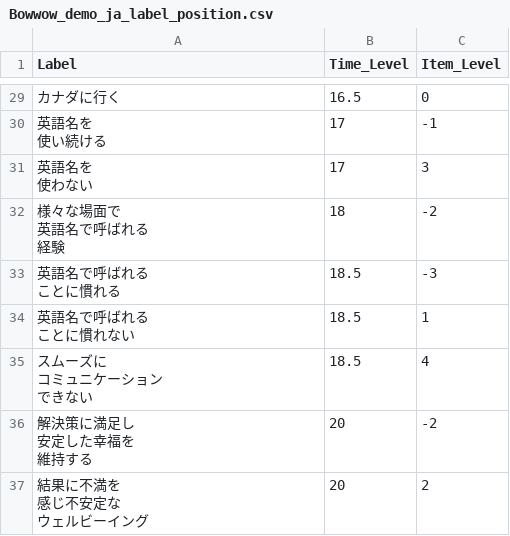
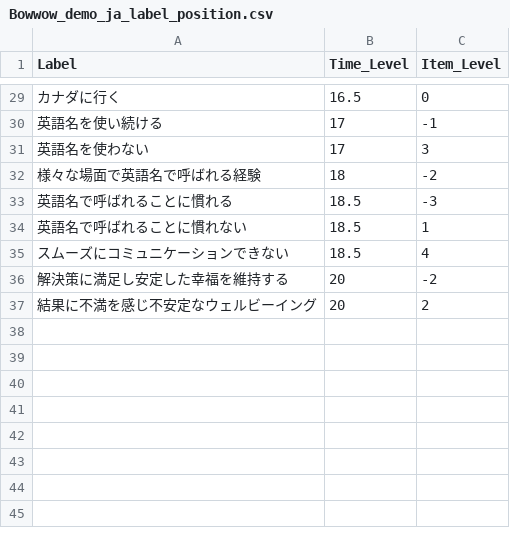
Before and after one commit to YukiInoueNakata/temer-plus, a CSV file: test-assets/samples/Bowwow_demo_ja_label_position.csv, drawn as a sheet; only a part is shown, gaps mark what is left out; the diff covers the shown part only.

```diff
--- a/test-assets/samples/Bowwow_demo_ja_label_position.csv
+++ b/test-assets/samples/Bowwow_demo_ja_label_position.csv
@@ -62,21 +29,9 @@
 カナダに行く,16.5,0
-"英語名を
-使い続ける",17,-1
-"英語名を
-使わない",17,3
-"様々な場面で
-英語名で呼ばれる
-経験",18,-2
-"英語名で呼ばれる
-ことに慣れる",18.5,-3
-"英語名で呼ばれる
-ことに慣れない",18.5,1
-"スムーズに
-コミュニケーション
-できない",18.5,4
-"解決策に満足し
-安定した幸福を
-維持する",20,-2
-"結果に不満を
-感じ不安定な
-ウェルビーイング",20,2
+英語名を使い続ける,17,-1
+英語名を使わない,17,3
+様々な場面で英語名で呼ばれる経験,18,-2
+英語名で呼ばれることに慣れる,18.5,-3
+英語名で呼ばれることに慣れない,18.5,1
+スムーズにコミュニケーションできない,18.5,4
+解決策に満足し安定した幸福を維持する,20,-2
+結果に不満を感じ不安定なウェルビーイング,20,2
```
Also changed, not shown: 23 edited cells elsewhere in this file, test-assets/samples/Bowwow_demo_en_label_only.csv, test-assets/samples/Bowwow_demo_en_label_type.csv, 8 other files.
